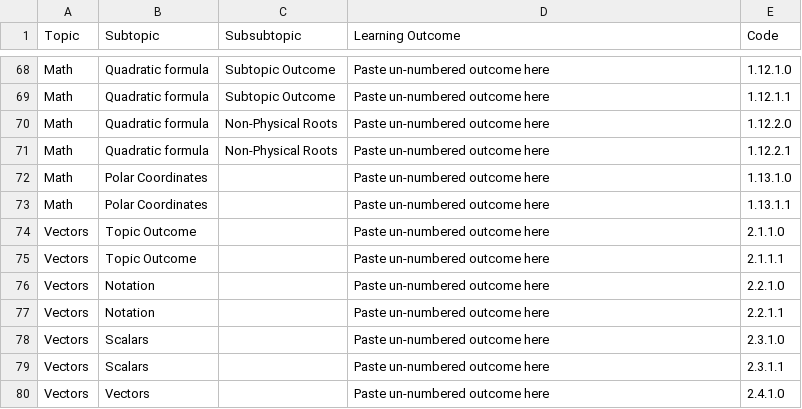
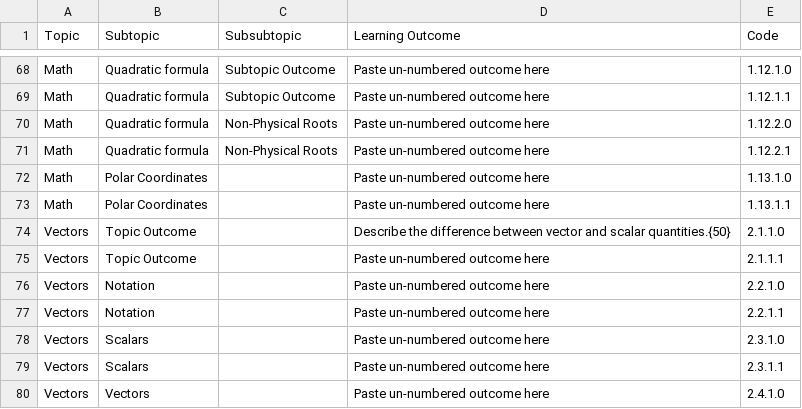
Before and after one commit to open-resources/learning_outcomes, a CSV file: Masterlist.csv, drawn as a sheet; only a part is shown, gaps mark what is left out.

Commit message:
Run GH Action to process learning outcomes

```diff
--- a/Masterlist.csv
+++ b/Masterlist.csv
@@ -73,3 +73,3 @@ Math,Polar Coordinates,,Paste un-numbered outcome here,1.13.1.0
 Math,Polar Coordinates,,Paste un-numbered outcome here,1.13.1.1
-Vectors,Topic Outcome,,Paste un-numbered outcome here,2.1.1.0
+Vectors,Topic Outcome,,Describe the difference between vector and scalar quantities.{50},2.1.1.0
 Vectors,Topic Outcome,,Paste un-numbered outcome here,2.1.1.1
```
